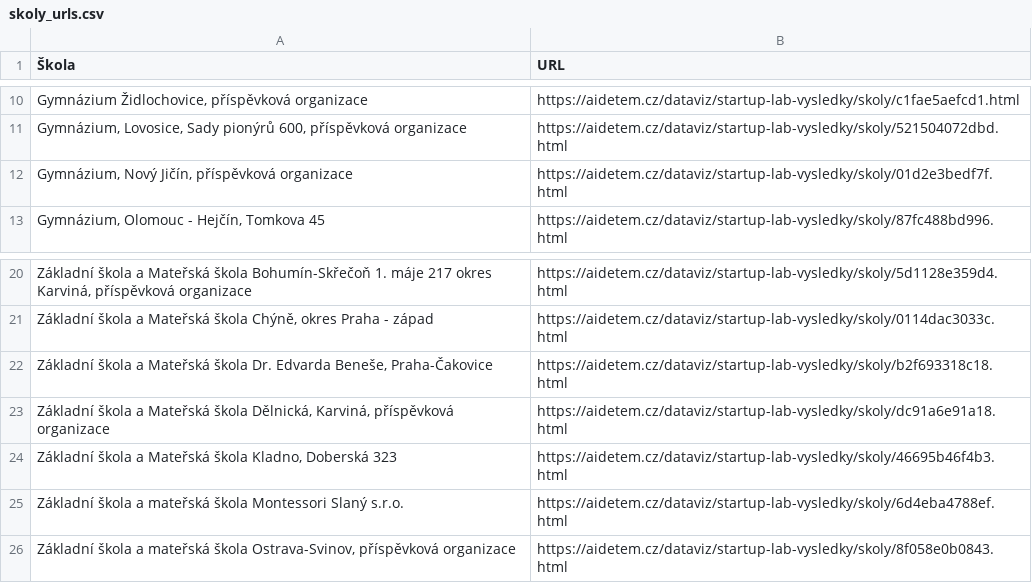
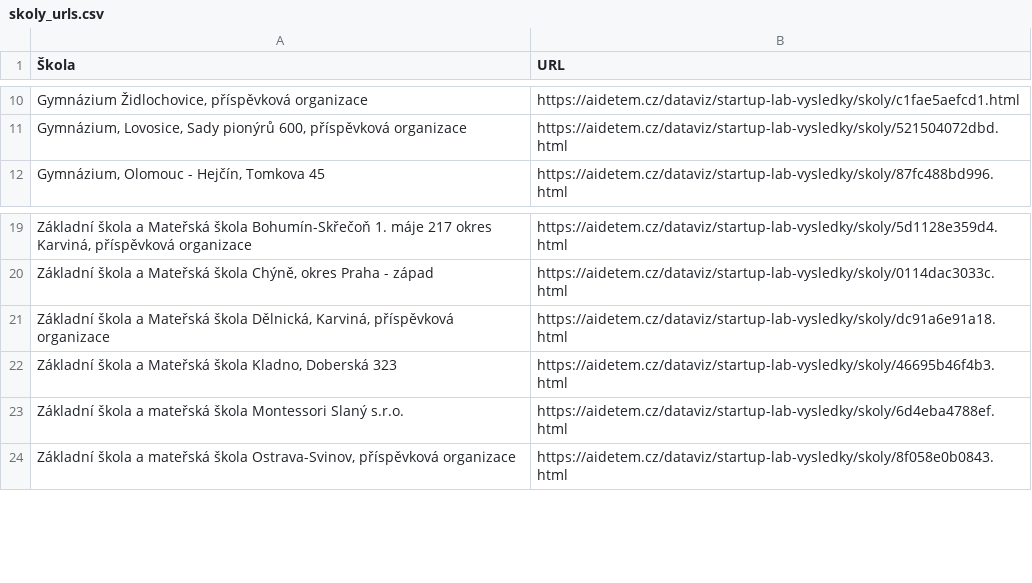
Before and after one commit to aidetemcz/dataviz, a CSV file: skoly_urls.csv, drawn as a sheet; only a part is shown, gaps mark what is left out; the diff names each change by its address in the sheet, - before the commit and + after, or states it on an @@ line.

```diff
--- a/skoly_urls.csv
+++ b/skoly_urls.csv
-row 12: Gymnázium, Nový Jičín, příspěvková organizace | https://aidetem.cz/dataviz/startup-lab-vysledky/skoly/01d2e3bedf7f.html
-row 22: Základní škola a Mateřská škola Dr. Edvarda Beneše, Praha-Čakovice | https://aidetem.cz/dataviz/startup-lab-vysledky/skoly/b2f693318c18.html
```
Also changed, not shown: 49 other files.
